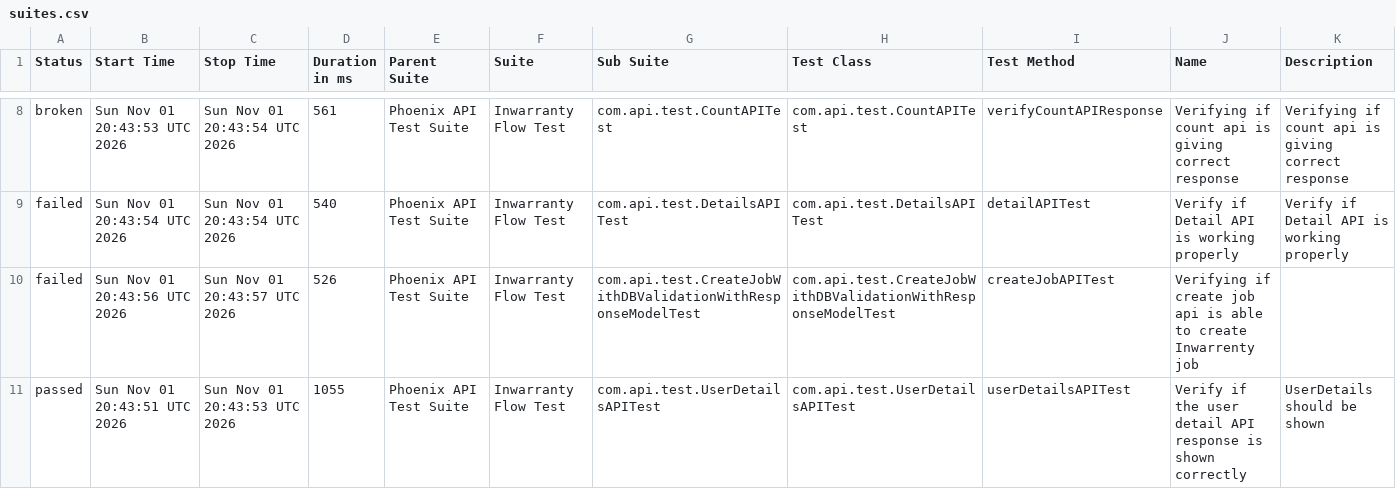
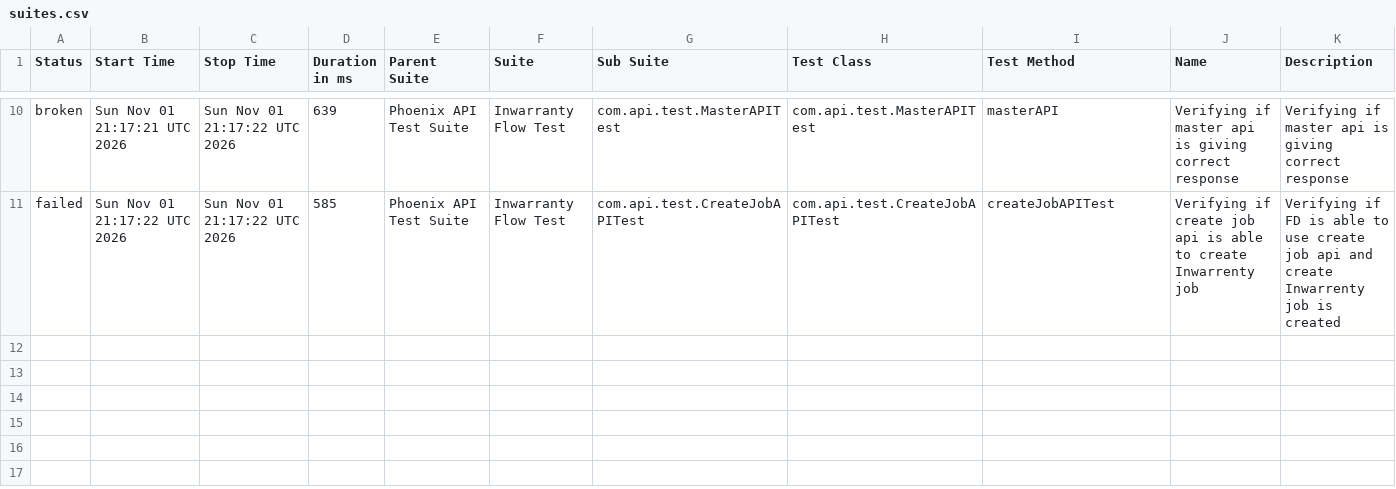
Before and after one commit to manasi7830/PhoneixTestAutomationFramework, a CSV file: data/suites.csv, drawn as a sheet; only a part is shown, gaps mark what is left out; the diff covers the shown part only.

```diff
--- a/data/suites.csv
+++ b/data/suites.csv
@@ -8,4 +10,2 @@
-"broken","Sun Nov 01 20:43:53 UTC 2026","Sun Nov 01 20:43:54 UTC 2026","561","Phoenix API Test Suite","Inwarranty Flow Test","com.api.test.CountAPITest","com.api.test.CountAPITest","verifyCountAPIResponse","Verifying if count api is giving correct response","Verifying if count api is giving correct response"
-"failed","Sun Nov 01 20:43:54 UTC 2026","Sun Nov 01 20:43:54 UTC 2026","540","Phoenix API Test Suite","Inwarranty Flow Test","com.api.test.DetailsAPITest","com.api.test.DetailsAPITest","detailAPITest","Verify if Detail API is working properly","Verify if Detail API is working properly"
-"failed","Sun Nov 01 20:43:56 UTC 2026","Sun Nov 01 20:43:57 UTC 2026","526","Phoenix API Test Suite","Inwarranty Flow Test","com.api.test.CreateJobWithDBValidationWithResponseModelTest","com.api.test.CreateJobWithDBValidationWithResponseModelTest","createJobAPITest","Verifying if create job api is able to create Inwarrenty job",""
-"passed","Sun Nov 01 20:43:51 UTC 2026","Sun Nov 01 20:43:53 UTC 2026","1055","Phoenix API Test Suite","Inwarranty Flow Test","com.api.test.UserDetailsAPITest","com.api.test.UserDetailsAPITest","userDetailsAPITest","Verify if the user detail API response is shown correctly","UserDetails should be shown"
+"broken","Sun Nov 01 21:17:21 UTC 2026","Sun Nov 01 21:17:22 UTC 2026","639","Phoenix API Test Suite","Inwarranty Flow Test","com.api.test.MasterAPITest","com.api.test.MasterAPITest","masterAPI","Verifying if master api is giving correct response","Verifying if master api is giving correct response"
+"failed","Sun Nov 01 21:17:22 UTC 2026","Sun Nov 01 21:17:22 UTC 2026","585","Phoenix API Test Suite","Inwarranty Flow Test","com.api.test.CreateJobAPITest","com.api.test.CreateJobAPITest","createJobAPITest","Verifying if create job api is able to create Inwarrenty job","Verifying if  FD is able to use create job api and create Inwarrenty job is created"
```
Also changed, not shown: 4 added rows, 2 removed rows and 22 edited cells elsewhere in this file, data/behaviors.csv, 57 other files.
